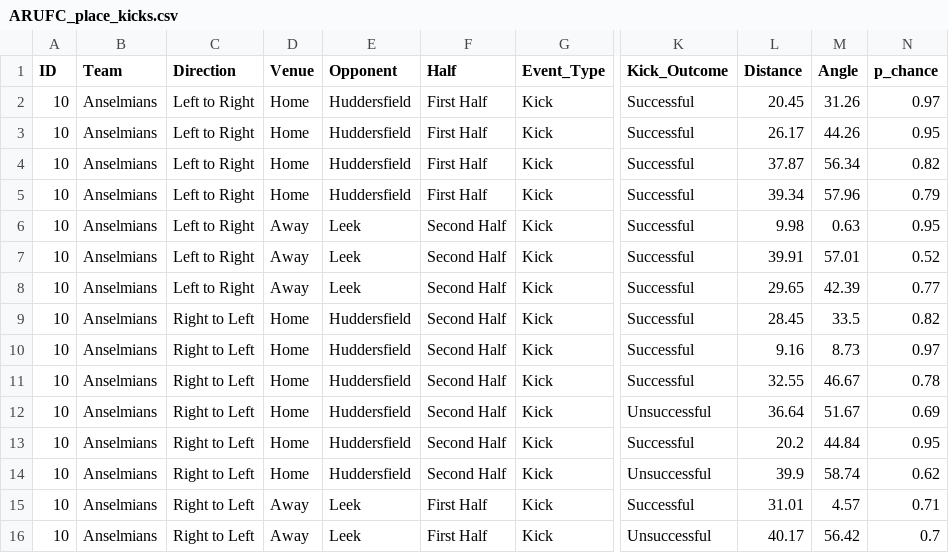
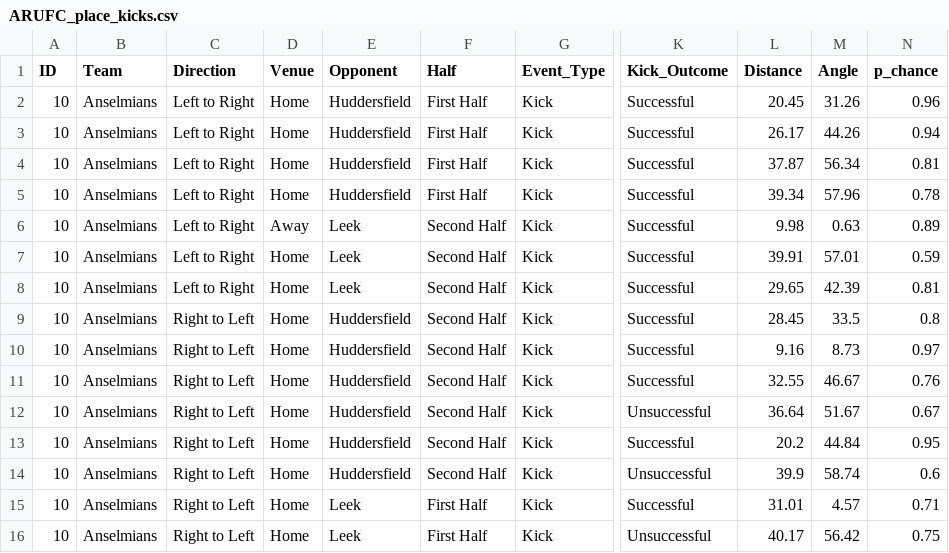
Before and after one commit to ConnorFewster/EI, a CSV file: ARUFC_place_kicks.csv, drawn as a sheet; only a part is shown, gaps mark what is left out; the diff names each change by its address in the sheet, - before the commit and + after, or states it on an @@ line.

```diff
--- a/ARUFC_place_kicks.csv
+++ b/ARUFC_place_kicks.csv
-N2 (p_chance): 0.97
+N2 (p_chance): 0.96
-N3 (p_chance): 0.95
+N3 (p_chance): 0.94
-N4 (p_chance): 0.82
+N4 (p_chance): 0.81
-N5 (p_chance): 0.79
+N5 (p_chance): 0.78
-N6 (p_chance): 0.95
+N6 (p_chance): 0.89
-D7:D8 (Venue): Away
+D7:D8 (Venue): Home
-N7 (p_chance): 0.52
+N7 (p_chance): 0.59
-N8 (p_chance): 0.77
+N8 (p_chance): 0.81
-N9 (p_chance): 0.82
+N9 (p_chance): 0.8
-N11 (p_chance): 0.78
+N11 (p_chance): 0.76
-N12 (p_chance): 0.69
+N12 (p_chance): 0.67
-N14 (p_chance): 0.62
+N14 (p_chance): 0.6
-D15:D16 (Venue): Away
+D15:D16 (Venue): Home
-N16 (p_chance): 0.7
+N16 (p_chance): 0.75
```
Also changed, not shown: ARUFC_LO_Predictions.csv, ARUFC_kicking.csv, 4 other files.
